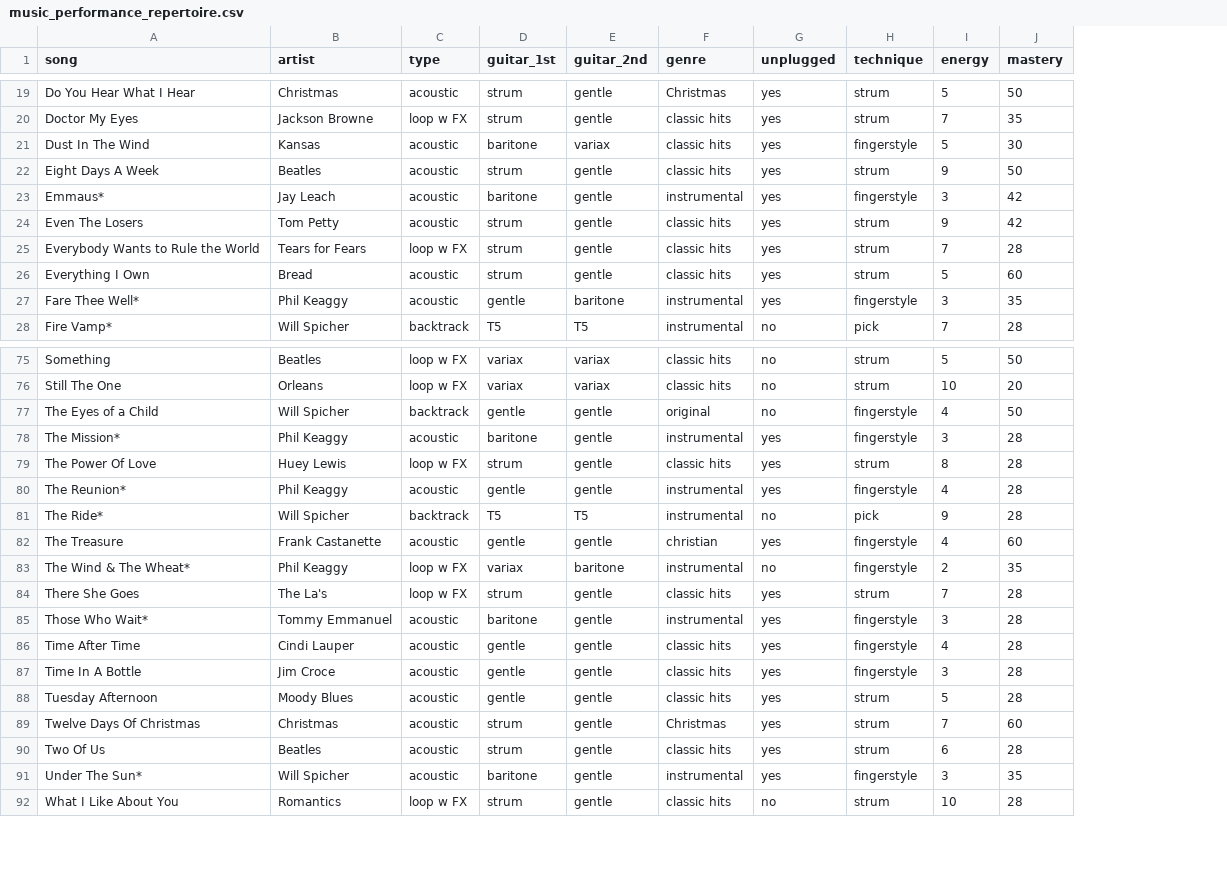
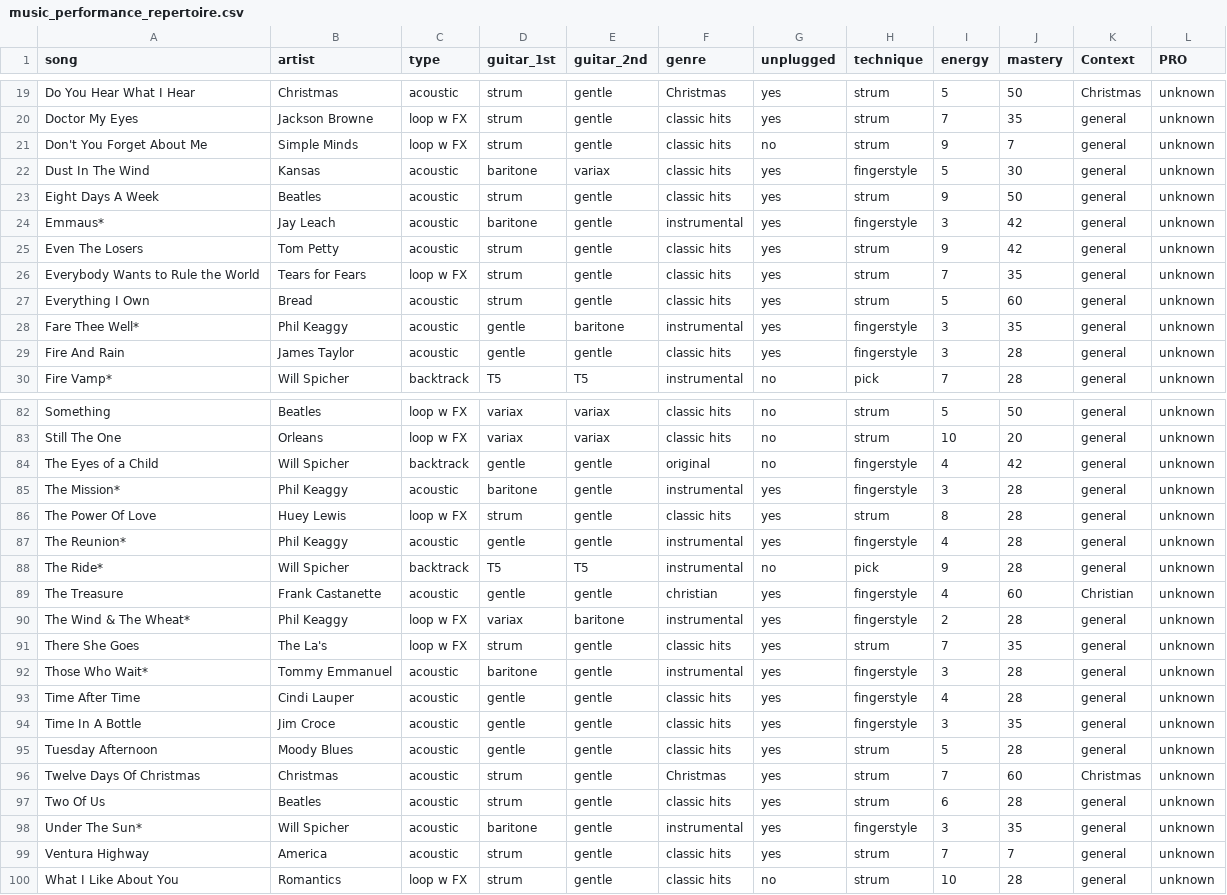
Before and after one commit to guitarsenall/GigTools, a CSV file: music_performance_repertoire.csv, drawn as a sheet; only a part is shown, gaps mark what is left out; addresses are those after the commit; the diff covers the shown part only; the diff names each change by its address in the sheet, - before the commit and + after, or states it on an @@ line.

```diff
--- a/music_performance_repertoire.csv
+++ b/music_performance_repertoire.csv
+column K (Context), rows 19-20: Christmas | general; rows 22-28: all general; row 30: general; rows 82-98: general | general | general | general | general | general | general | Christian | general | general | general | general | general | general | Christmas | general | general; row 100: general
+column L (PRO), rows 19-20: unknown | unknown; rows 22-28: all unknown; row 30: unknown; rows 82-98: all unknown; row 100: unknown
+row 21: Don't You Forget About Me | Simple Minds | loop w FX | strum | gentle | classic hits | no | strum | 9 | 7 | general | unknown
-J26 (mastery): 28
+J26 (mastery): 35
+row 29: Fire And Rain | James Taylor | acoustic | gentle | gentle | classic hits | yes | fingerstyle | 3 | 28 | general | unknown
-J84 (mastery): 50
+J84 (mastery): 42
-G90 (unplugged): no
+G90 (unplugged): yes
-J90 (mastery): 35
+J90 (mastery): 28
-J91 (mastery): 28
+J91 (mastery): 35
-J94 (mastery): 28
+J94 (mastery): 35
+row 99: Ventura Highway | America | acoustic | strum | gentle | classic hits | yes | strum | 7 | 7 | general | unknown
```
Also changed, not shown: 5 added rows and 9 edited cells elsewhere in this file, 7 other files.
